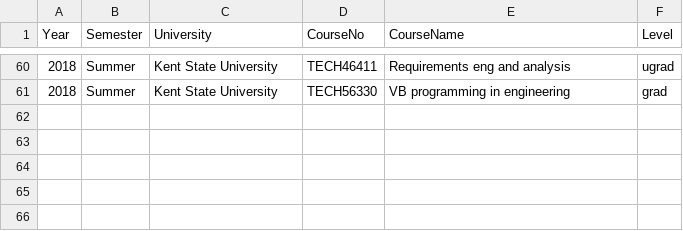
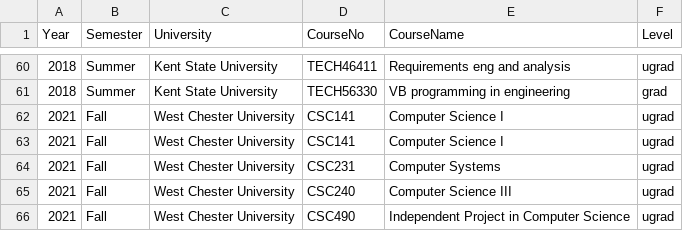
Before and after one commit to wcupa2021/amiruzzaman.github.io, a CSV file: education.csv, drawn as a sheet; only a part is shown, gaps mark what is left out; the diff names each change by its address in the sheet, - before the commit and + after, or states it on an @@ line.

```diff
--- a/education.csv
+++ b/education.csv
+row 62: 2021 | Fall | West Chester University | CSC141 | Computer Science I | ugrad
+row 63: 2021 | Fall | West Chester University | CSC141 | Computer Science I | ugrad
+row 64: 2021 | Fall | West Chester University | CSC231 | Computer Systems | ugrad
+row 65: 2021 | Fall | West Chester University | CSC240 | Computer Science III | ugrad
+row 66: 2021 | Fall | West Chester University | CSC490 | Independent Project in Computer Science | ugrad
```
Also changed, not shown: teaching/teaching_ugrad_grad.csv.
